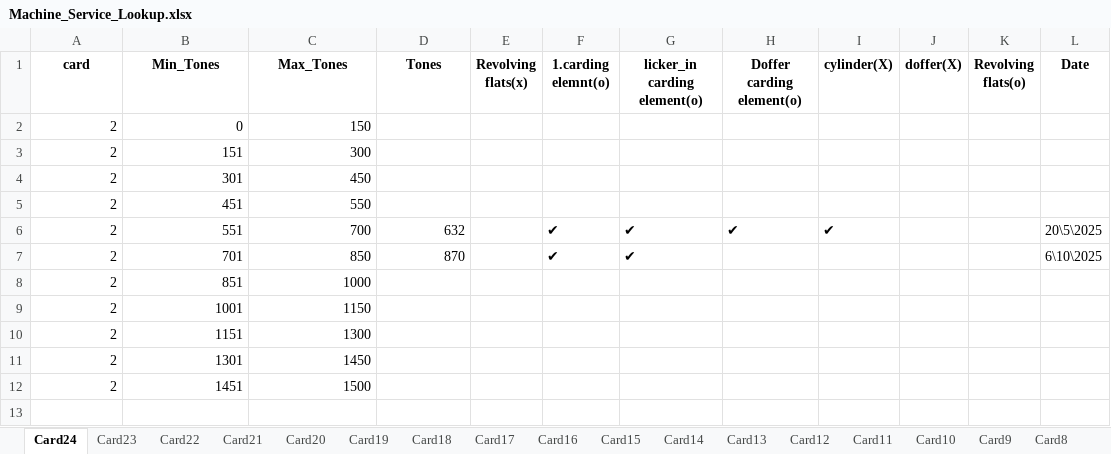
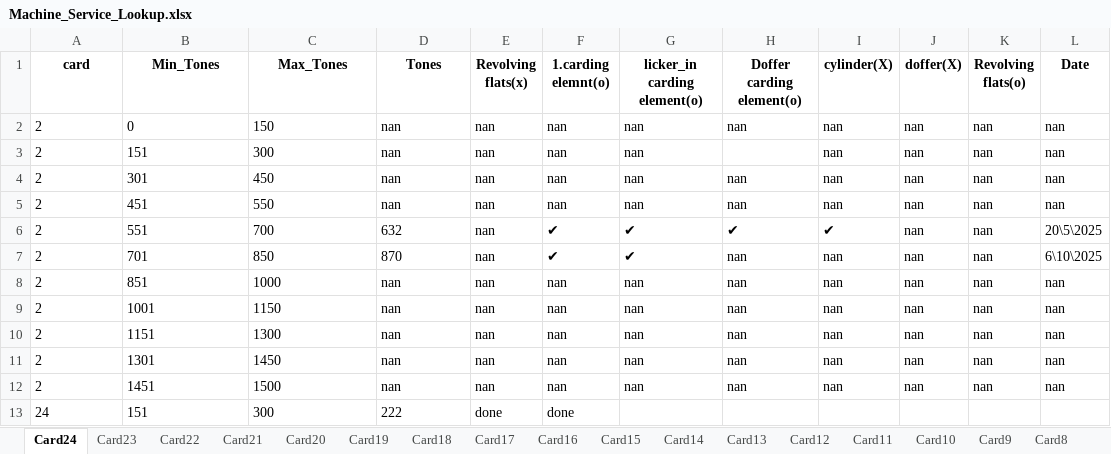
Before and after one commit to mahmedabdallh123/input-data, an Excel workbook: Machine_Service_Lookup.xlsx, sheet Card24, drawn as a sheet; values as stored, in another font and other column widths than the file's, no borders; removed rows and columns are numbered as before the commit, all else as after; the diff names each change by its address in the sheet, - before the commit and + after, or states it on an @@ line.

Commit message:
Add new row to Card24

```diff
--- a/Machine_Service_Lookup.xlsx (sheet Card24)
+++ b/Machine_Service_Lookup.xlsx (sheet Card24)
-row 2: 2 | 0 | 150
-row 3: 2 | 151 | 300
-row 4: 2 | 301 | 450
-row 5: 2 | 451 | 550
+row 2: 2 | 0 | 150 | nan | nan | nan | nan | nan | nan | nan | nan | nan
+row 3: 2 | 151 | 300 | nan | nan | nan | nan |  | nan | nan | nan | nan
+row 4: 2 | 301 | 450 | nan | nan | nan | nan | nan | nan | nan | nan | nan
+row 5: 2 | 451 | 550 | nan | nan | nan | nan | nan | nan | nan | nan | nan
-A6:D7 alignment: right
+A6:D7 alignment: left
-E6:E7 (Revolving flats(x)): (empty)
+E6:E7 (Revolving flats(x)): nan
-J6:J7 (doffer(X)): (empty)
+J6:J7 (doffer(X)): nan
-K6:K7 (Revolving flats(o)): (empty)
+K6:K7 (Revolving flats(o)): nan
-H7 (Doffer carding element(o)): (empty)
+H7 (Doffer carding element(o)): nan
-I7 (cylinder(X)): (empty)
+I7 (cylinder(X)): nan
-row 8: 2 | 851 | 1000
-row 9: 2 | 1001 | 1150
-row 10: 2 | 1151 | 1300
-row 11: 2 | 1301 | 1450
-row 12: 2 | 1451 | 1500
+row 8: 2 | 851 | 1000 | nan | nan | nan | nan | nan | nan | nan | nan | nan
+row 9: 2 | 1001 | 1150 | nan | nan | nan | nan | nan | nan | nan | nan | nan
+row 10: 2 | 1151 | 1300 | nan | nan | nan | nan | nan | nan | nan | nan | nan
+row 11: 2 | 1301 | 1450 | nan | nan | nan | nan | nan | nan | nan | nan | nan
+row 12: 2 | 1451 | 1500 | nan | nan | nan | nan | nan | nan | nan | nan | nan
+row 13: 24 | 151 | 300 | 222 | done | done
```
Also changed, not shown: sheet Machine.
